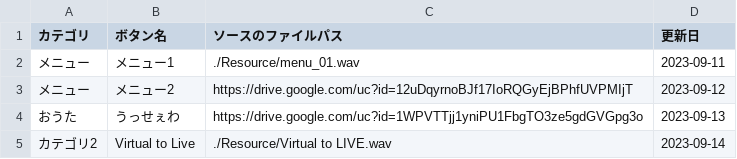
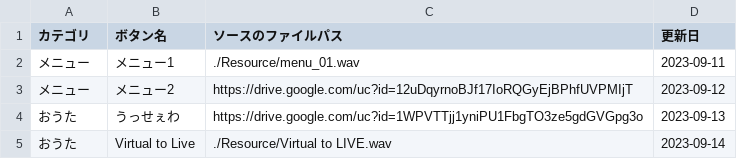
Before and after one commit to SecretGentleHuman/Salome_Button, a CSV file: sound_list.csv, drawn as a sheet.

```diff
--- a/sound_list.csv
+++ b/sound_list.csv
@@ -4,2 +4,2 @@
 おうた,うっせぇわ,https://drive.google.com/uc?id=1WPVTTjj1yniPU1FbgTO3ze5gdGVGpg3o,2023-09-13
-カテゴリ2,Virtual to Live,./Resource/Virtual to LIVE.wav,2023-09-14
+おうた,Virtual to Live,./Resource/Virtual to LIVE.wav,2023-09-14
```
Also changed, not shown: 1 other file.
